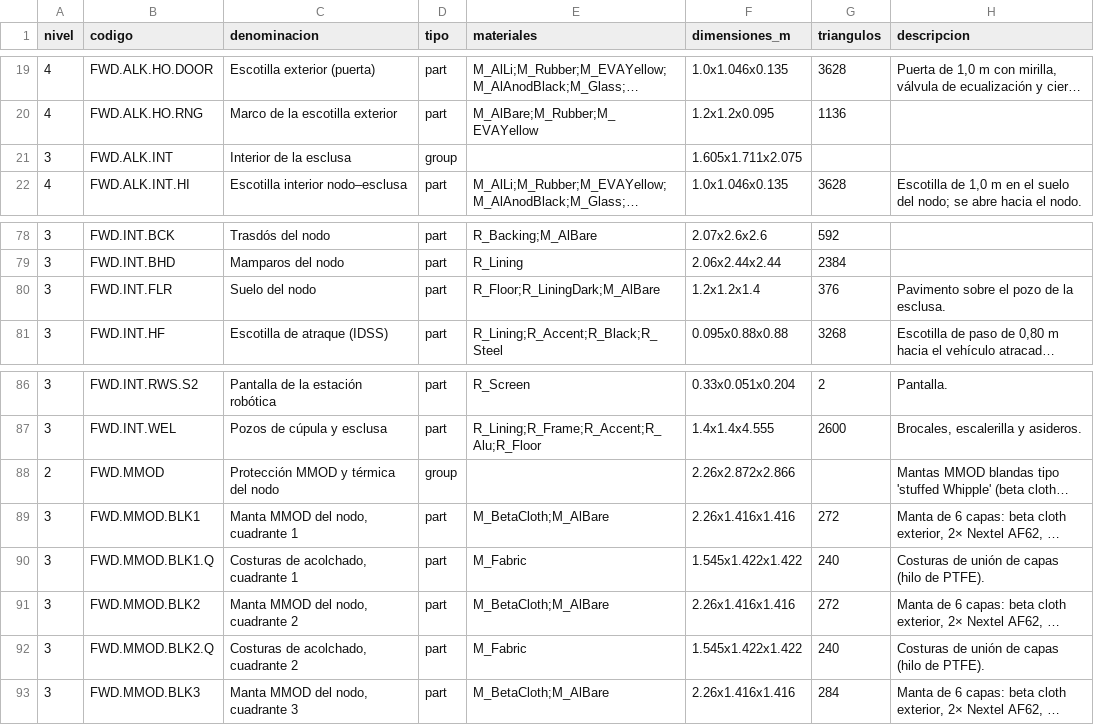
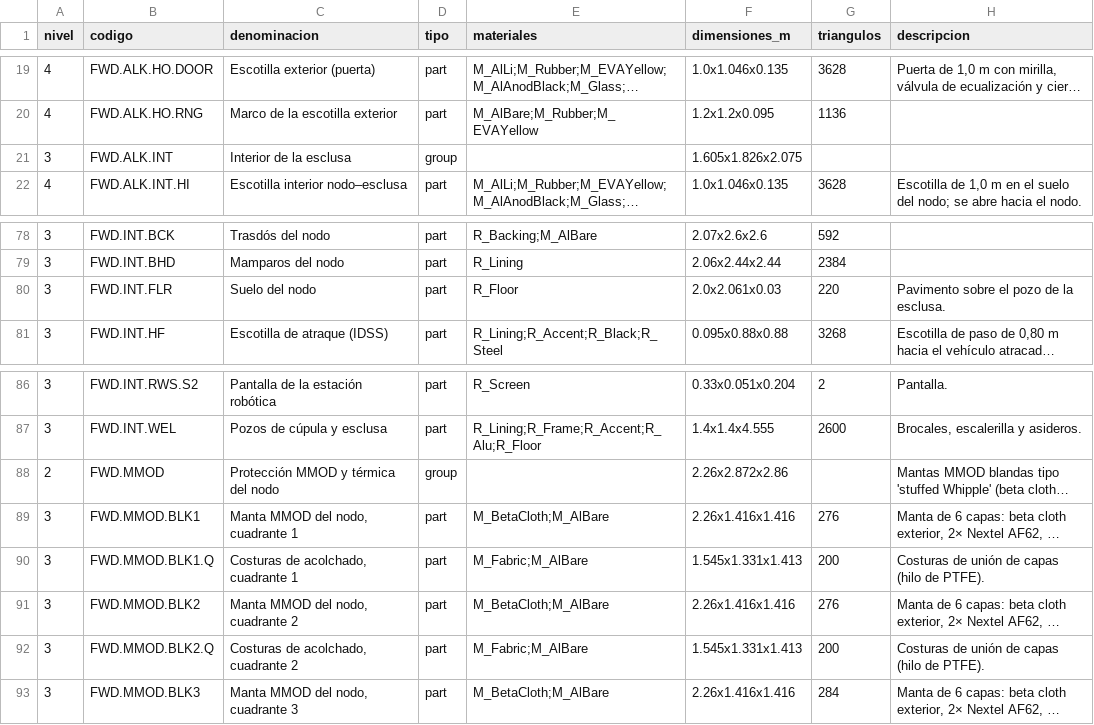
Before and after one commit to alvarodesigns34/SHIP, a CSV file: docs/inventario.csv, drawn as a sheet; only a part is shown, gaps mark what is left out; long unchanged cells end in …; the diff names each change by its address in the sheet, - before the commit and + after, or states it on an @@ line.

```diff
--- a/docs/inventario.csv
+++ b/docs/inventario.csv
-F21 (dimensiones_m): 1.605x1.711x2.075
+F21 (dimensiones_m): 1.605x1.826x2.075
-E80 (materiales): R_Floor;R_LiningDark;M_AlBare
+E80 (materiales): R_Floor
-F80 (dimensiones_m): 1.2x1.2x1.4
+F80 (dimensiones_m): 2.0x2.061x0.03
-G80 (triangulos): 376
+G80 (triangulos): 220
-F88 (dimensiones_m): 2.26x2.872x2.866
+F88 (dimensiones_m): 2.26x2.872x2.86
-G89 (triangulos): 272
+G89 (triangulos): 276
-E90 (materiales): M_Fabric
+E90 (materiales): M_Fabric;M_AlBare
-F90 (dimensiones_m): 1.545x1.422x1.422
+F90 (dimensiones_m): 1.545x1.331x1.413
-G90 (triangulos): 240
+G90 (triangulos): 200
-G91 (triangulos): 272
+G91 (triangulos): 276
-E92 (materiales): M_Fabric
+E92 (materiales): M_Fabric;M_AlBare
-F92 (dimensiones_m): 1.545x1.422x1.422
+F92 (dimensiones_m): 1.545x1.331x1.413
-G92 (triangulos): 240
+G92 (triangulos): 200
```
Also changed, not shown: 29 other files.
